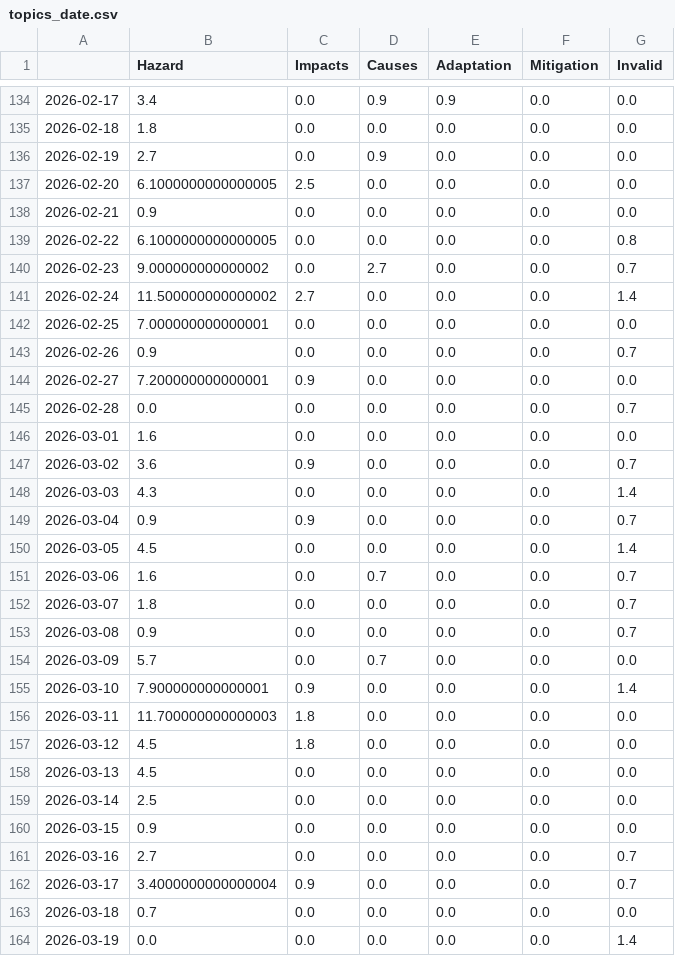
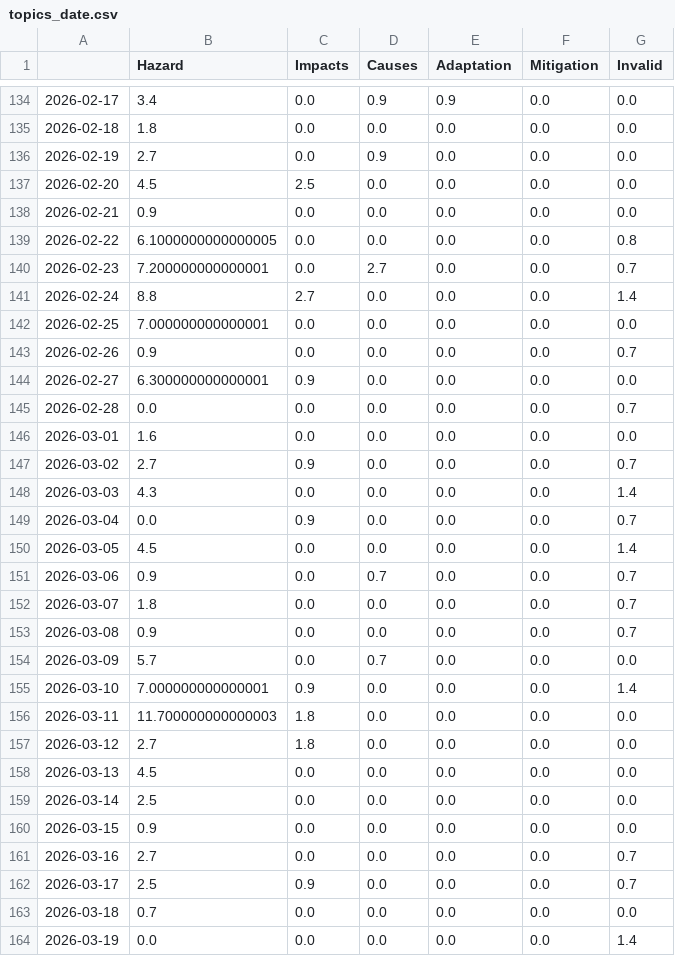
Before and after one commit to tg-news/EarthquakeIsComing, a CSV file: csv/topics_date.csv, drawn as a sheet; only a part is shown, gaps mark what is left out; the diff covers the shown part only.

```diff
--- a/csv/topics_date.csv
+++ b/csv/topics_date.csv
@@ -136,17 +136,17 @@
 2026-02-19,2.7,0.0,0.9,0.0,0.0,0.0
-2026-02-20,6.1000000000000005,2.5,0.0,0.0,0.0,0.0
+2026-02-20,4.5,2.5,0.0,0.0,0.0,0.0
 2026-02-21,0.9,0.0,0.0,0.0,0.0,0.0
 2026-02-22,6.1000000000000005,0.0,0.0,0.0,0.0,0.8
-2026-02-23,9.000000000000002,0.0,2.7,0.0,0.0,0.7
-2026-02-24,11.500000000000002,2.7,0.0,0.0,0.0,1.4
+2026-02-23,7.200000000000001,0.0,2.7,0.0,0.0,0.7
+2026-02-24,8.8,2.7,0.0,0.0,0.0,1.4
 2026-02-25,7.000000000000001,0.0,0.0,0.0,0.0,0.0
 2026-02-26,0.9,0.0,0.0,0.0,0.0,0.7
-2026-02-27,7.200000000000001,0.9,0.0,0.0,0.0,0.0
+2026-02-27,6.300000000000001,0.9,0.0,0.0,0.0,0.0
 2026-02-28,0.0,0.0,0.0,0.0,0.0,0.7
 2026-03-01,1.6,0.0,0.0,0.0,0.0,0.0
-2026-03-02,3.6,0.9,0.0,0.0,0.0,0.7
+2026-03-02,2.7,0.9,0.0,0.0,0.0,0.7
 2026-03-03,4.3,0.0,0.0,0.0,0.0,1.4
-2026-03-04,0.9,0.9,0.0,0.0,0.0,0.7
+2026-03-04,0.0,0.9,0.0,0.0,0.0,0.7
 2026-03-05,4.5,0.0,0.0,0.0,0.0,1.4
-2026-03-06,1.6,0.0,0.7,0.0,0.0,0.7
+2026-03-06,0.9,0.0,0.7,0.0,0.0,0.7
 2026-03-07,1.8,0.0,0.0,0.0,0.0,0.7
@@ -154,5 +154,5 @@
 2026-03-09,5.7,0.0,0.7,0.0,0.0,0.0
-2026-03-10,7.900000000000001,0.9,0.0,0.0,0.0,1.4
+2026-03-10,7.000000000000001,0.9,0.0,0.0,0.0,1.4
 2026-03-11,11.700000000000003,1.8,0.0,0.0,0.0,0.0
-2026-03-12,4.5,1.8,0.0,0.0,0.0,0.0
+2026-03-12,2.7,1.8,0.0,0.0,0.0,0.0
 2026-03-13,4.5,0.0,0.0,0.0,0.0,0.0
@@ -161,3 +161,3 @@
 2026-03-16,2.7,0.0,0.0,0.0,0.0,0.7
-2026-03-17,3.4000000000000004,0.9,0.0,0.0,0.0,0.7
+2026-03-17,2.5,0.9,0.0,0.0,0.0,0.7
 2026-03-18,0.7,0.0,0.0,0.0,0.0,0.0
```
Also changed, not shown: 89 edited cells elsewhere in this file, 8 other files.
